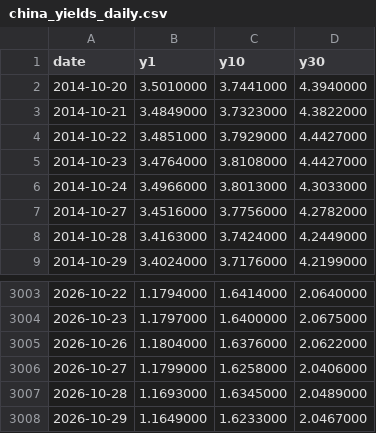
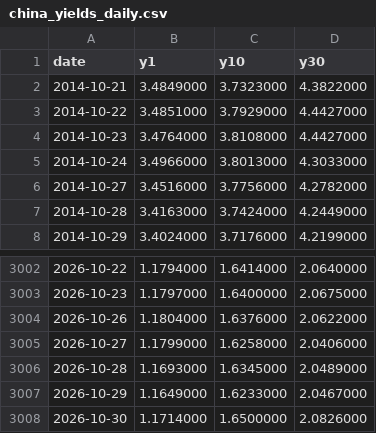
Before and after one commit to tang1273880952-dotcom/bond-timing, a CSV file: data/china_yields_daily.csv, drawn as a sheet; only a part is shown, gaps mark what is left out; removed rows and columns are numbered as before the commit, all else as after; the diff names each change by its address in the sheet, - before the commit and + after, or states it on an @@ line.

```diff
--- a/data/china_yields_daily.csv
+++ b/data/china_yields_daily.csv
-row 2: 2014-10-20 | 3.5010000 | 3.7441000 | 4.3940000
+row 3008: 2026-10-30 | 1.1714000 | 1.6500000 | 2.0826000
```
Also changed, not shown: data/bse50_daily.csv, data/csi500_erp_daily.csv, 5 other files.
